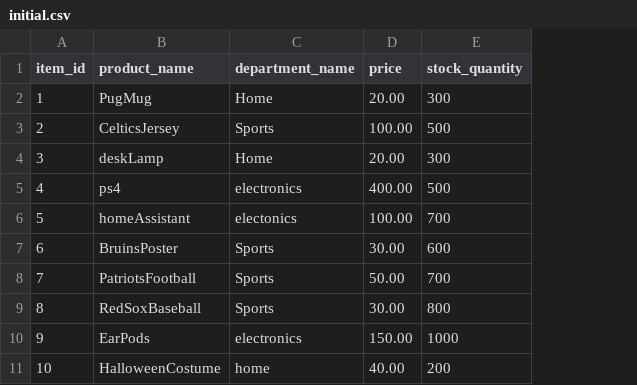
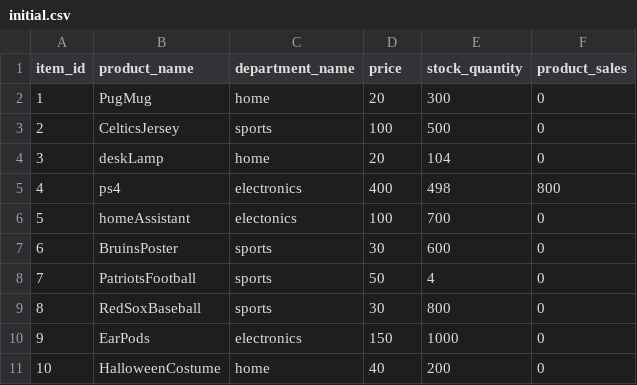
Before and after one commit to alexSamalot19/bamazon, a CSV file: initial.csv, drawn as a sheet; the diff names each change by its address in the sheet, - before the commit and + after, or states it on an @@ line.

Commit message:
minimum viable product with Manager and Supervisor capabilities

```diff
--- a/initial.csv
+++ b/initial.csv
+column F (product_sales), rows 2-11: 0 | 0 | 0 | 800 | 0 | 0 | 0 | 0 | 0 | 0
-C2 (department_name): Home
+C2 (department_name): home
-D2 (price): 20.00
+D2 (price): 20
-C3 (department_name): Sports
+C3 (department_name): sports
-D3 (price): 100.00
+D3 (price): 100
-C4 (department_name): Home
+C4 (department_name): home
-D4 (price): 20.00
+D4 (price): 20
-E4 (stock_quantity): 300
+E4 (stock_quantity): 104
-D5 (price): 400.00
+D5 (price): 400
-E5 (stock_quantity): 500
+E5 (stock_quantity): 498
-D6 (price): 100.00
+D6 (price): 100
-C7:C9 (department_name): Sports
+C7:C9 (department_name): sports
-D7 (price): 30.00
+D7 (price): 30
-D8 (price): 50.00
+D8 (price): 50
-E8 (stock_quantity): 700
+E8 (stock_quantity): 4
-D9 (price): 30.00
+D9 (price): 30
-D10 (price): 150.00
+D10 (price): 150
-D11 (price): 40.00
+D11 (price): 40
```
Also changed, not shown: 15 other files.
